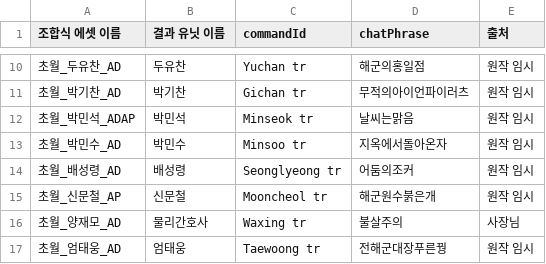
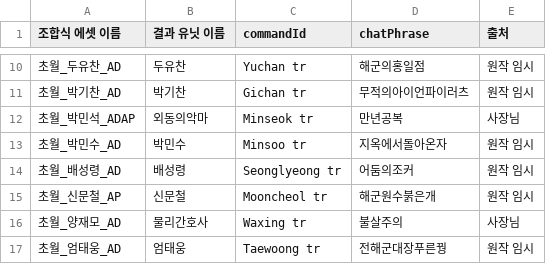
Before and after one commit to aabyess/GuilRandomDefense, a CSV file: Tools/transcend_phrases.csv, drawn as a sheet; only a part is shown, gaps mark what is left out.

```diff
--- a/Tools/transcend_phrases.csv
+++ b/Tools/transcend_phrases.csv
@@ -11,3 +11,3 @@
 초월_박기찬_AD,박기찬,Gichan tr,무적의아이언파이러츠,원작 임시
-초월_박민석_ADAP,박민석,Minseok tr,날씨는맑음,원작 임시
+초월_박민석_ADAP,외동의악마,Minseok tr,만년공복,사장님
 초월_박민수_AD,박민수,Minsoo tr,지옥에서돌아온자,원작 임시
```
Also changed, not shown: 20 other files.
